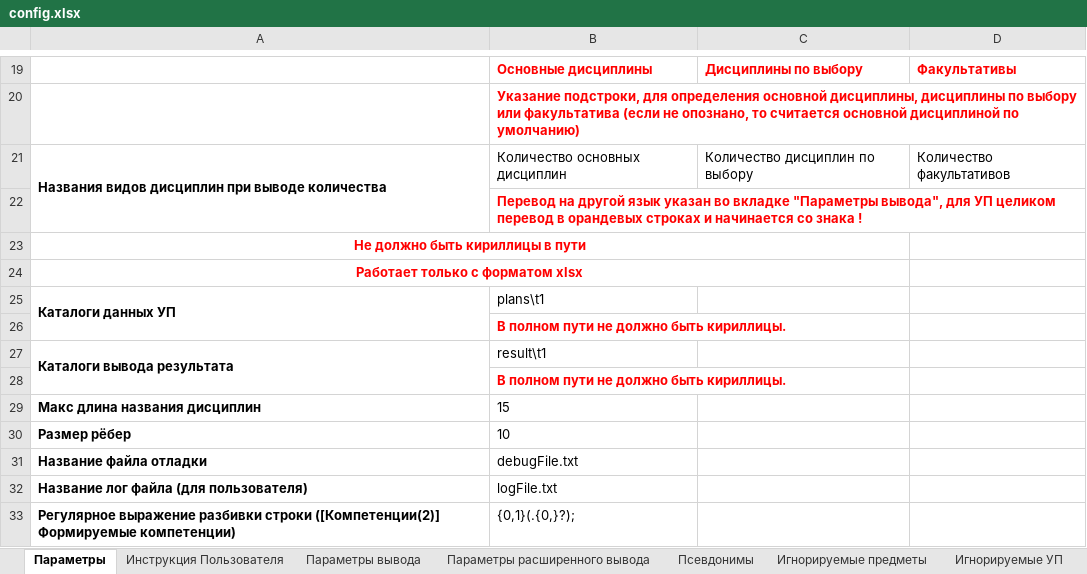
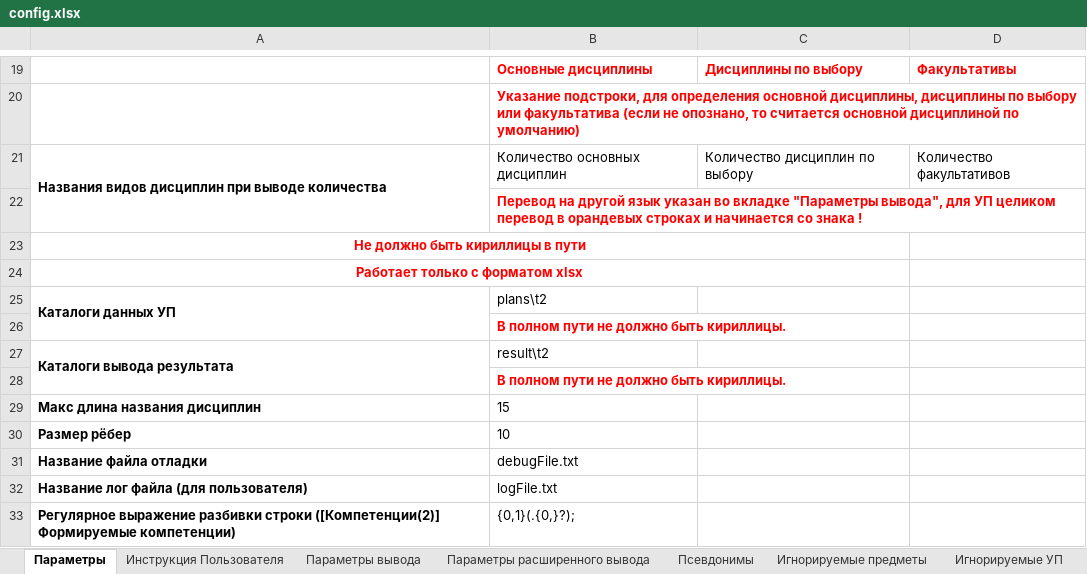
Before and after one commit to ekhalturin-ki15/SPA-SFU2, an Excel workbook: config.xlsx, sheet Параметры, drawn as a sheet; only a part is shown, gaps mark what is left out; values as stored, in another font and other column widths than the file's, no borders; the diff names each change by its address in the sheet, - before the commit and + after, or states it on an @@ line.

```diff
--- a/config.xlsx (sheet Параметры)
+++ b/config.xlsx (sheet Параметры)
-B25: plans\t1
+B25: plans\t2
-B27: result\t1
+B27: result\t2
```
Also changed, not shown: sheet Параметры вывода, 6 other files.
